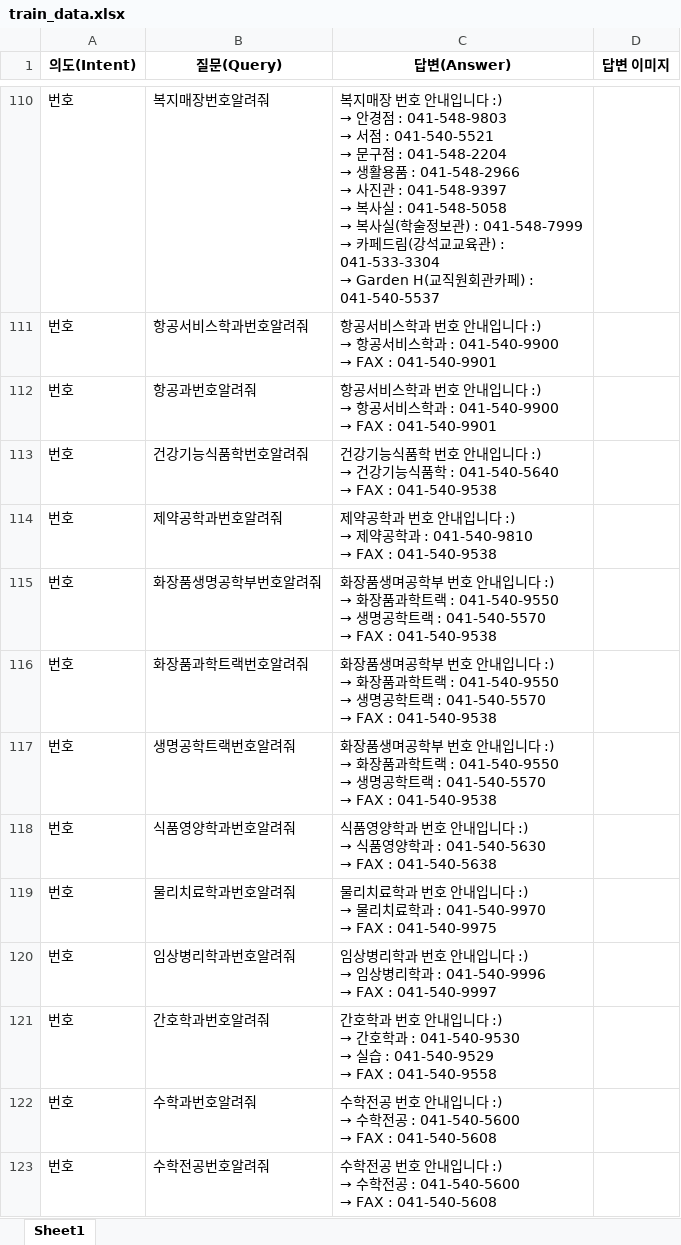
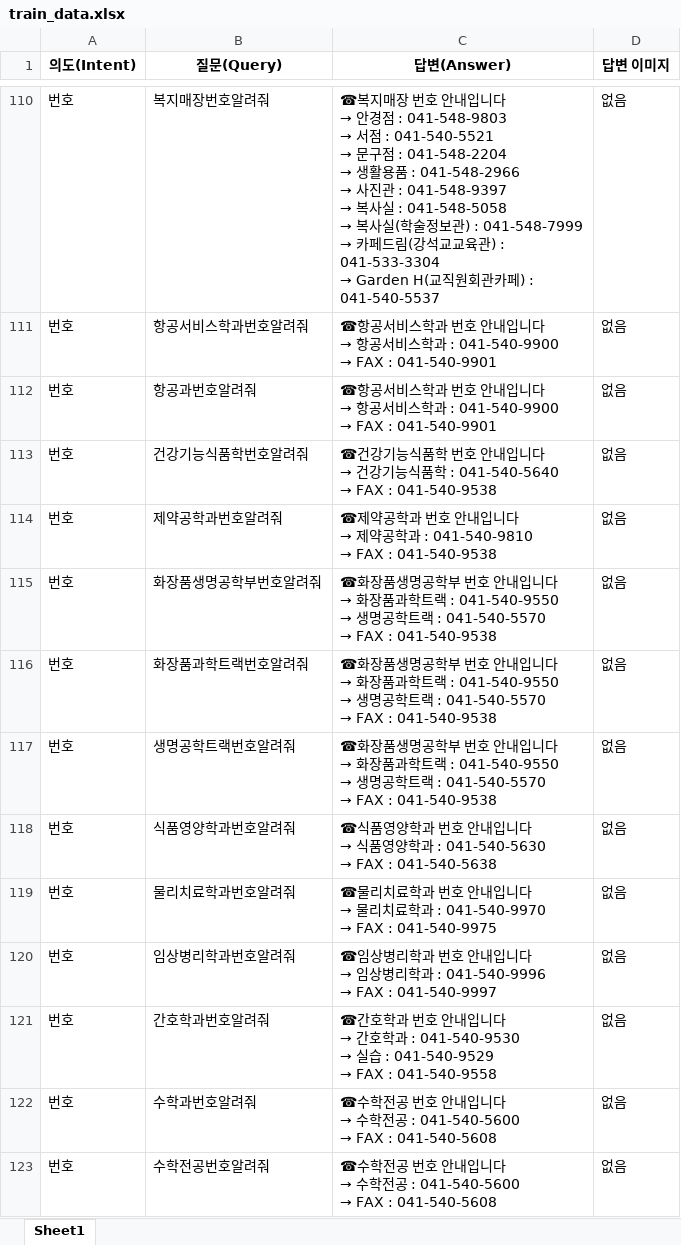
Before and after one commit to Seokii/Chatbot4Univ, an Excel workbook: train_tools/qna/train_data.xlsx, sheet Sheet1, drawn as a sheet; only a part is shown, gaps mark what is left out; values as stored, in another font and other column widths than the file's, no borders; ↵ is a line break in a cell; the diff covers the shown part only; the diff names each change by its address in the sheet, - before the commit and + after, or states it on an @@ line.

```diff
--- a/train_tools/qna/train_data.xlsx (sheet Sheet1)
+++ b/train_tools/qna/train_data.xlsx (sheet Sheet1)
@@ C110 (답변(Answer)): 복지매장 번호 안내입니다 :) ↵ → 안경점… → ☎복지매장 번호 안내입니다 ↵ → 안경점… @@
-D110:D123 (답변 이미지): (empty)
+D110:D123 (답변 이미지): 없음
@@ C111:C112 (답변(Answer)): 항공서비스학과 번호 안내입니다 :) ↵ → 항공서… → ☎항공서비스학과 번호 안내입니다 ↵ → 항공서… @@
@@ C113 (답변(Answer)): 건강기능식품학 번호 안내입니다 :) ↵ → 건강기… → ☎건강기능식품학 번호 안내입니다 ↵ → 건강기… @@
@@ C114 (답변(Answer)): 제약공학과 번호 안내입니다 :) ↵ → 제약공… → ☎제약공학과 번호 안내입니다 ↵ → 제약공… @@
@@ C115:C117 (답변(Answer)): 화장품생며공학부 번호 안내입니다 :) ↵ → 화장품… → ☎화장품생명공학부 번호 안내입니다 ↵ → 화장품… @@
@@ C118 (답변(Answer)): 식품영양학과 번호 안내입니다 :) ↵ → 식품영… → ☎식품영양학과 번호 안내입니다 ↵ → 식품영… @@
@@ C119 (답변(Answer)): 물리치료학과 번호 안내입니다 :) ↵ → 물리치… → ☎물리치료학과 번호 안내입니다 ↵ → 물리치… @@
@@ C120 (답변(Answer)): 임상병리학과 번호 안내입니다 :) ↵ → 임상병… → ☎임상병리학과 번호 안내입니다 ↵ → 임상병… @@
@@ C121 (답변(Answer)): 간호학과 번호 안내입니다 :) ↵ → 간호학… → ☎간호학과 번호 안내입니다 ↵ → 간호학… @@
@@ C122:C123 (답변(Answer)): 수학전공 번호 안내입니다 :) ↵ → 수학전… → ☎수학전공 번호 안내입니다 ↵ → 수학전… @@
```
Also changed, not shown: 308 edited cells elsewhere in this sheet, 12 other files.
